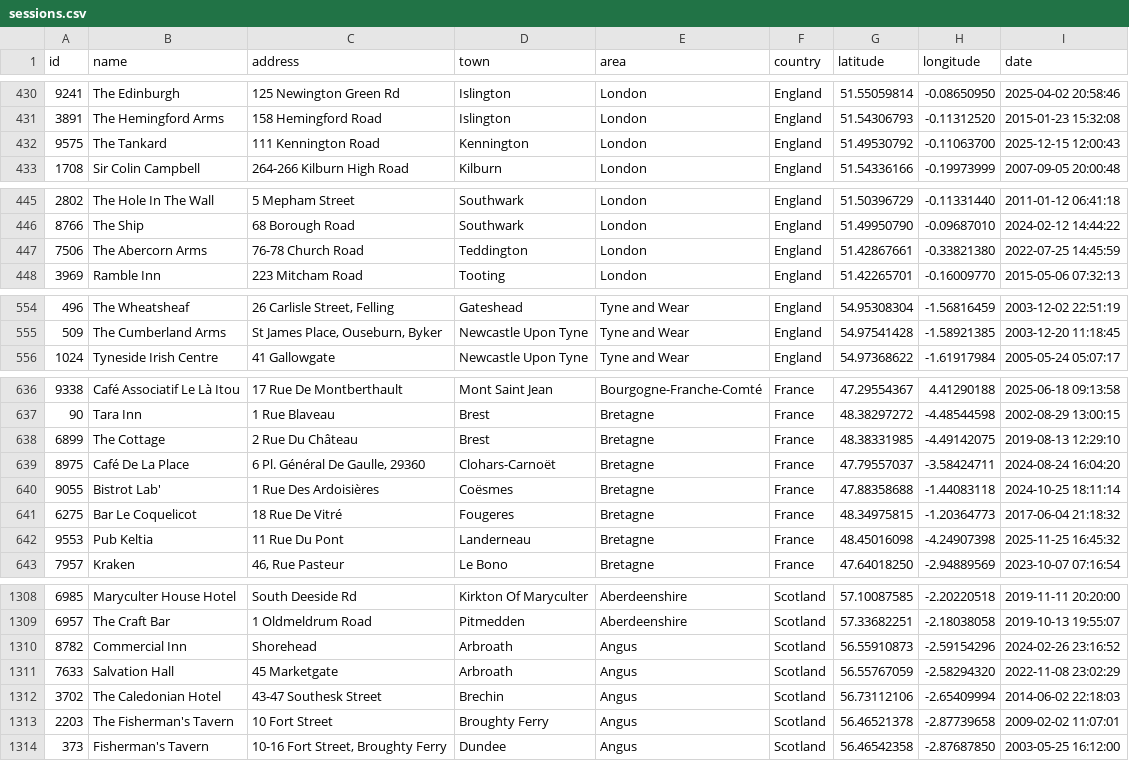
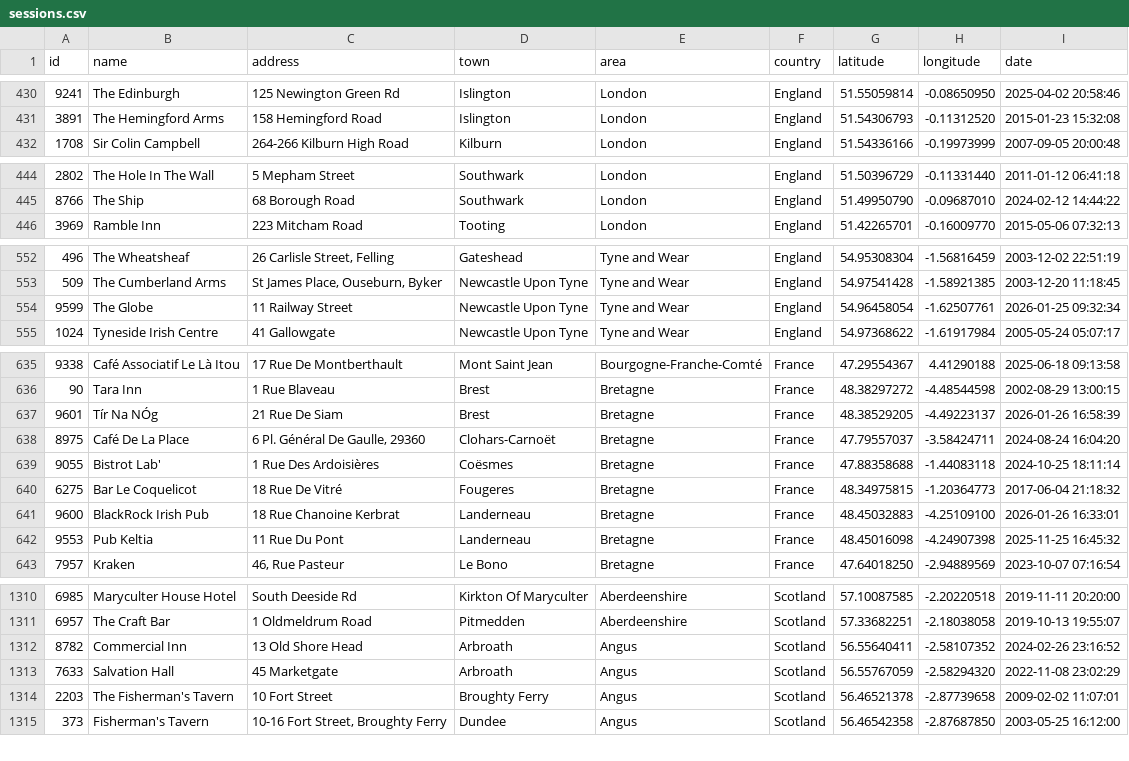
Before and after one commit to adactio/TheSession-data, a CSV file: csv/sessions.csv, drawn as a sheet; only a part is shown, gaps mark what is left out; the diff covers the shown part only.

```diff
--- a/csv/sessions.csv
+++ b/csv/sessions.csv
@@ -431,3 +431,2 @@ id,name,address,town,area,country,latitude,longitude,date
 3891,"The Hemingford Arms","158 Hemingford Road",Islington,London,England,51.54306793,-0.11312520,"2015-01-23 15:32:08"
-9575,"The Tankard","111 Kennington Road",Kennington,London,England,51.49530792,-0.11063700,"2025-12-15 12:00:43"
 1708,"Sir Colin Campbell","264-266 Kilburn High Road",Kilburn,London,England,51.54336166,-0.19973999,"2007-09-05 20:00:48"
@@ -446,3 +445,2 @@ id,name,address,town,area,country,latitude,longitude,date
 8766,"The Ship","68 Borough Road",Southwark,London,England,51.49950790,-0.09687010,"2024-02-12 14:44:22"
-7506,"The Abercorn Arms","76-78 Church Road",Teddington,London,England,51.42867661,-0.33821380,"2022-07-25 14:45:59"
 3969,"Ramble Inn","223 Mitcham Road",Tooting,London,England,51.42265701,-0.16009770,"2015-05-06 07:32:13"
@@ -555,2 +553,3 @@ id,name,address,town,area,country,latitude,longitude,date
 509,"The Cumberland Arms","St James Place, Ouseburn, Byker","Newcastle Upon Tyne","Tyne and Wear",England,54.97541428,-1.58921385,"2003-12-20 11:18:45"
+9599,"The Globe","11 Railway Street","Newcastle Upon Tyne","Tyne and Wear",England,54.96458054,-1.62507761,"2026-01-25 09:32:34"
 1024,"Tyneside Irish Centre","41 Gallowgate","Newcastle Upon Tyne","Tyne and Wear",England,54.97368622,-1.61917984,"2005-05-24 05:07:17"
@@ -637,3 +636,3 @@ id,name,address,town,area,country,latitude,longitude,date
 90,"Tara Inn","1 Rue Blaveau",Brest,Bretagne,France,48.38297272,-4.48544598,"2002-08-29 13:00:15"
-6899,"The Cottage","2 Rue Du Château",Brest,Bretagne,France,48.38331985,-4.49142075,"2019-08-13 12:29:10"
+9601,"Tír Na NÓg","21 Rue De Siam",Brest,Bretagne,France,48.38529205,-4.49223137,"2026-01-26 16:58:39"
 8975,"Café De La Place","6 Pl. Général De Gaulle, 29360",Clohars-Carnoët,Bretagne,France,47.79557037,-3.58424711,"2024-08-24 16:04:20"
@@ -641,2 +640,3 @@ id,name,address,town,area,country,latitude,longitude,date
 6275,"Bar Le Coquelicot","18 Rue De Vitré",Fougeres,Bretagne,France,48.34975815,-1.20364773,"2017-06-04 21:18:32"
+9600,"BlackRock Irish Pub","18 Rue Chanoine Kerbrat",Landerneau,Bretagne,France,48.45032883,-4.25109100,"2026-01-26 16:33:01"
 9553,"Pub Keltia","11 Rue Du Pont",Landerneau,Bretagne,France,48.45016098,-4.24907398,"2025-11-25 16:45:32"
@@ -1309,5 +1311,4 @@ id,name,address,town,area,country,latitude,longitude,date
 6957,"The Craft Bar","1 Oldmeldrum Road",Pitmedden,Aberdeenshire,Scotland,57.33682251,-2.18038058,"2019-10-13 19:55:07"
-8782,"Commercial Inn",Shorehead,Arbroath,Angus,Scotland,56.55910873,-2.59154296,"2024-02-26 23:16:52"
+8782,"Commercial Inn","13 Old Shore Head",Arbroath,Angus,Scotland,56.55640411,-2.58107352,"2024-02-26 23:16:52"
 7633,"Salvation Hall","45 Marketgate",Arbroath,Angus,Scotland,56.55767059,-2.58294320,"2022-11-08 23:02:29"
-3702,"The Caledonian Hotel","43-47 Southesk Street",Brechin,Angus,Scotland,56.73112106,-2.65409994,"2014-06-02 22:18:03"
 2203,"The Fisherman's Tavern","10 Fort Street","Broughty Ferry",Angus,Scotland,56.46521378,-2.87739658,"2009-02-02 11:07:01"
```
Also changed, not shown: 4 added rows, 2 removed rows and 1 moved row elsewhere in this file, csv/tune_popularity.csv, 11 other files.
